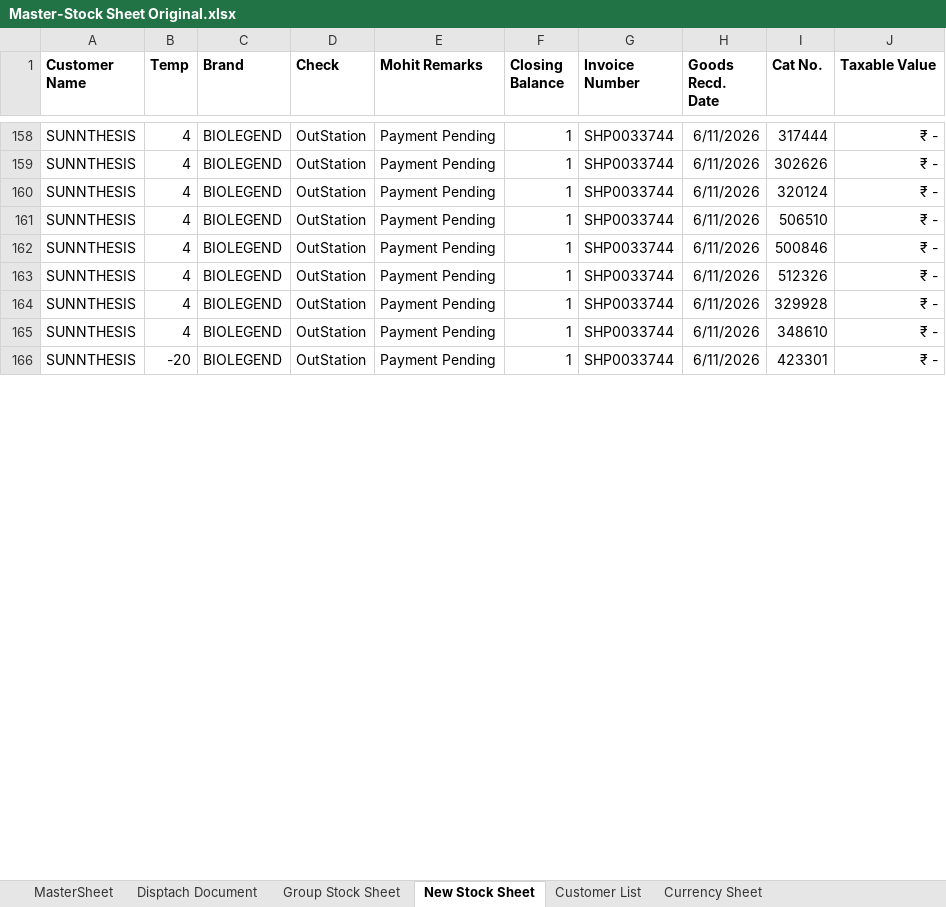
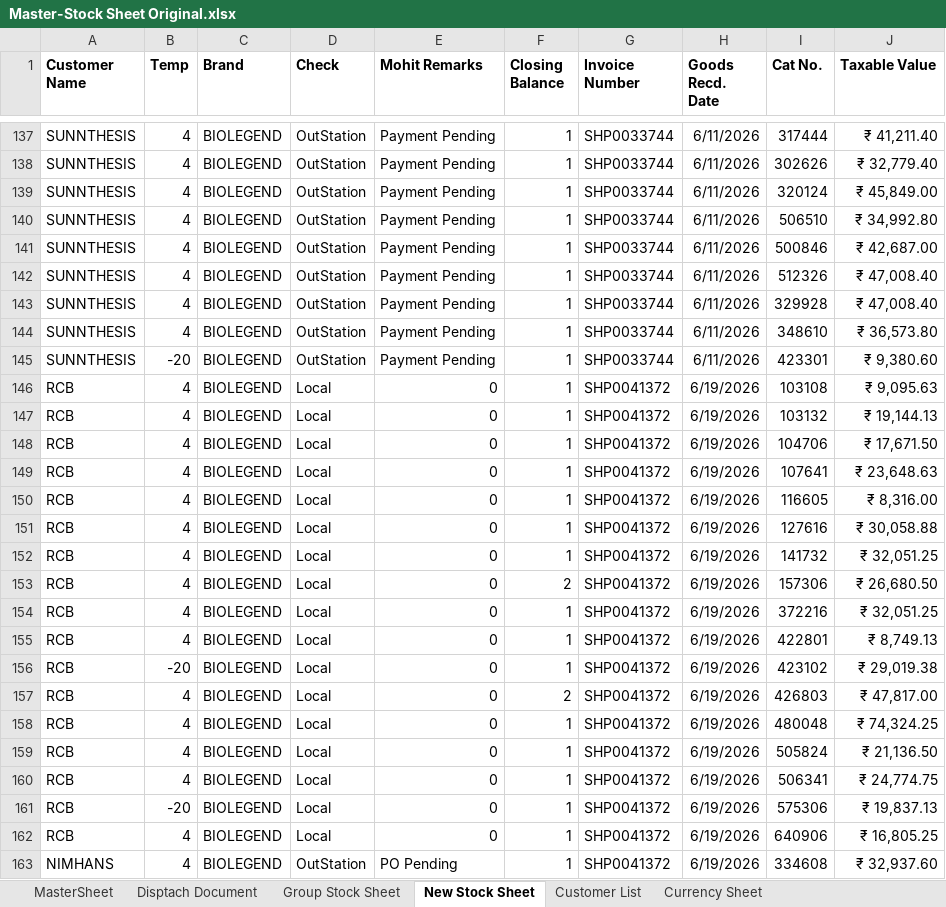
Before and after one commit to logisticsbiogeneindia-sys/BiogeneIndia, an Excel workbook: Master-Stock Sheet Original.xlsx, sheet New Stock Sheet, drawn as a sheet; only a part is shown, gaps mark what is left out; values as stored, in another font and other column widths than the file's, no borders; addresses are those after the commit; the diff covers the shown part only; the diff names each change by its address in the sheet, - before the commit and + after, or states it on an @@ line.

```diff
--- a/Master-Stock Sheet Original.xlsx (sheet New Stock Sheet)
+++ b/Master-Stock Sheet Original.xlsx (sheet New Stock Sheet)
-J137 (Taxable Value): ₹ -
+J137 (Taxable Value): ₹ 41,211.40
-J138 (Taxable Value): ₹ -
+J138 (Taxable Value): ₹ 32,779.40
-J139 (Taxable Value): ₹ -
+J139 (Taxable Value): ₹ 45,849.00
-J140 (Taxable Value): ₹ -
+J140 (Taxable Value): ₹ 34,992.80
-J141 (Taxable Value): ₹ -
+J141 (Taxable Value): ₹ 42,687.00
-J142:J143 (Taxable Value): ₹ -
+J142:J143 (Taxable Value): ₹ 47,008.40
-J144 (Taxable Value): ₹ -
+J144 (Taxable Value): ₹ 36,573.80
-J145 (Taxable Value): ₹ -
+J145 (Taxable Value): ₹ 9,380.60
+row 146: RCB | 4 | BIOLEGEND | Local | 0 | 1 | SHP0041372 | 6/19/2026 | 103108 | ₹ 9,095.63
+row 147: RCB | 4 | BIOLEGEND | Local | 0 | 1 | SHP0041372 | 6/19/2026 | 103132 | ₹ 19,144.13
+row 148: RCB | 4 | BIOLEGEND | Local | 0 | 1 | SHP0041372 | 6/19/2026 | 104706 | ₹ 17,671.50
+row 149: RCB | 4 | BIOLEGEND | Local | 0 | 1 | SHP0041372 | 6/19/2026 | 107641 | ₹ 23,648.63
+row 150: RCB | 4 | BIOLEGEND | Local | 0 | 1 | SHP0041372 | 6/19/2026 | 116605 | ₹ 8,316.00
+row 151: RCB | 4 | BIOLEGEND | Local | 0 | 1 | SHP0041372 | 6/19/2026 | 127616 | ₹ 30,058.88
+row 152: RCB | 4 | BIOLEGEND | Local | 0 | 1 | SHP0041372 | 6/19/2026 | 141732 | ₹ 32,051.25
+row 153: RCB | 4 | BIOLEGEND | Local | 0 | 2 | SHP0041372 | 6/19/2026 | 157306 | ₹ 26,680.50
+row 154: RCB | 4 | BIOLEGEND | Local | 0 | 1 | SHP0041372 | 6/19/2026 | 372216 | ₹ 32,051.25
+row 155: RCB | 4 | BIOLEGEND | Local | 0 | 1 | SHP0041372 | 6/19/2026 | 422801 | ₹ 8,749.13
+row 156: RCB | -20 | BIOLEGEND | Local | 0 | 1 | SHP0041372 | 6/19/2026 | 423102 | ₹ 29,019.38
+row 157: RCB | 4 | BIOLEGEND | Local | 0 | 2 | SHP0041372 | 6/19/2026 | 426803 | ₹ 47,817.00
+row 158: RCB | 4 | BIOLEGEND | Local | 0 | 1 | SHP0041372 | 6/19/2026 | 480048 | ₹ 74,324.25
+row 159: RCB | 4 | BIOLEGEND | Local | 0 | 1 | SHP0041372 | 6/19/2026 | 505824 | ₹ 21,136.50
+row 160: RCB | 4 | BIOLEGEND | Local | 0 | 1 | SHP0041372 | 6/19/2026 | 506341 | ₹ 24,774.75
+row 161: RCB | -20 | BIOLEGEND | Local | 0 | 1 | SHP0041372 | 6/19/2026 | 575306 | ₹ 19,837.13
+row 162: RCB | 4 | BIOLEGEND | Local | 0 | 1 | SHP0041372 | 6/19/2026 | 640906 | ₹ 16,805.25
+row 163: NIMHANS | 4 | BIOLEGEND | OutStation | PO Pending | 1 | SHP0041372 | 6/19/2026 | 334608 | ₹ 32,937.60
```
Also changed, not shown: 129 added rows, 26 removed rows and 17 edited cells elsewhere in this sheet, sheet MasterSheet, sheet Group Stock Sheet, sheet Disptach Document, sheet Customer List, formulas that keep their value, hidden cells.
